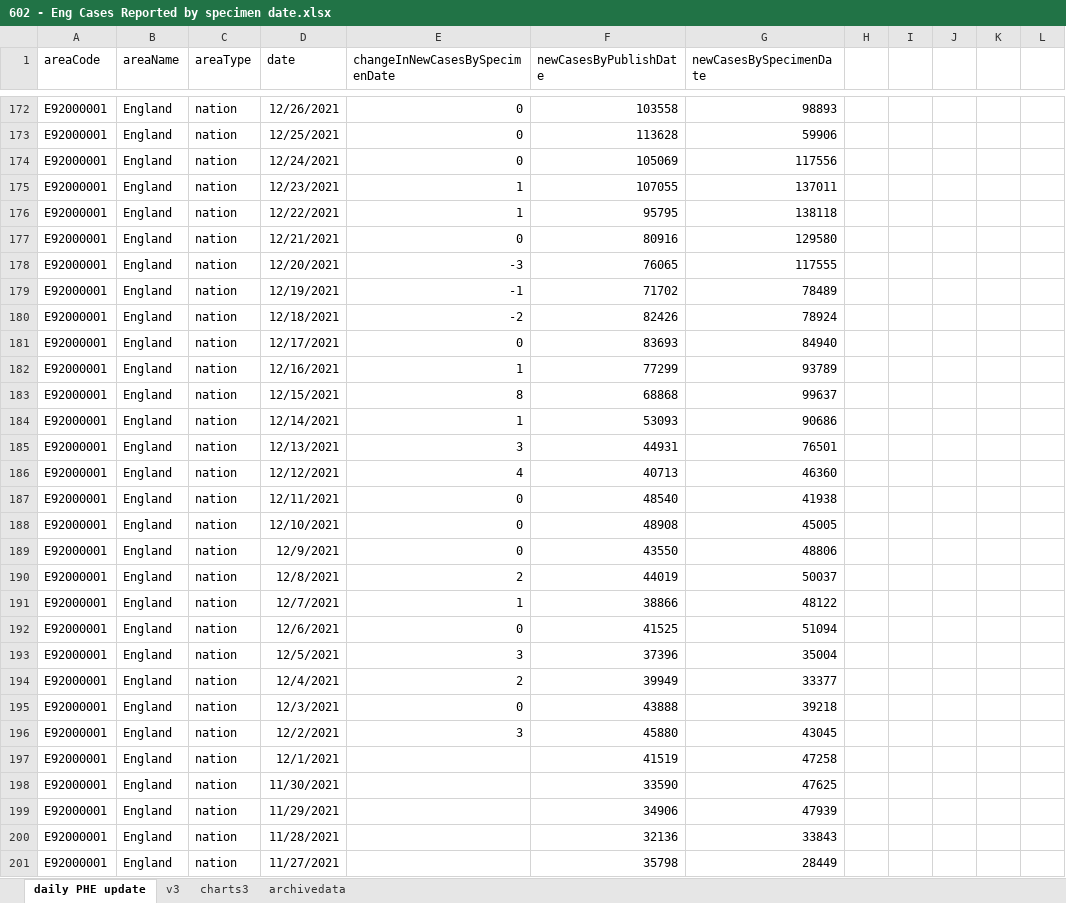
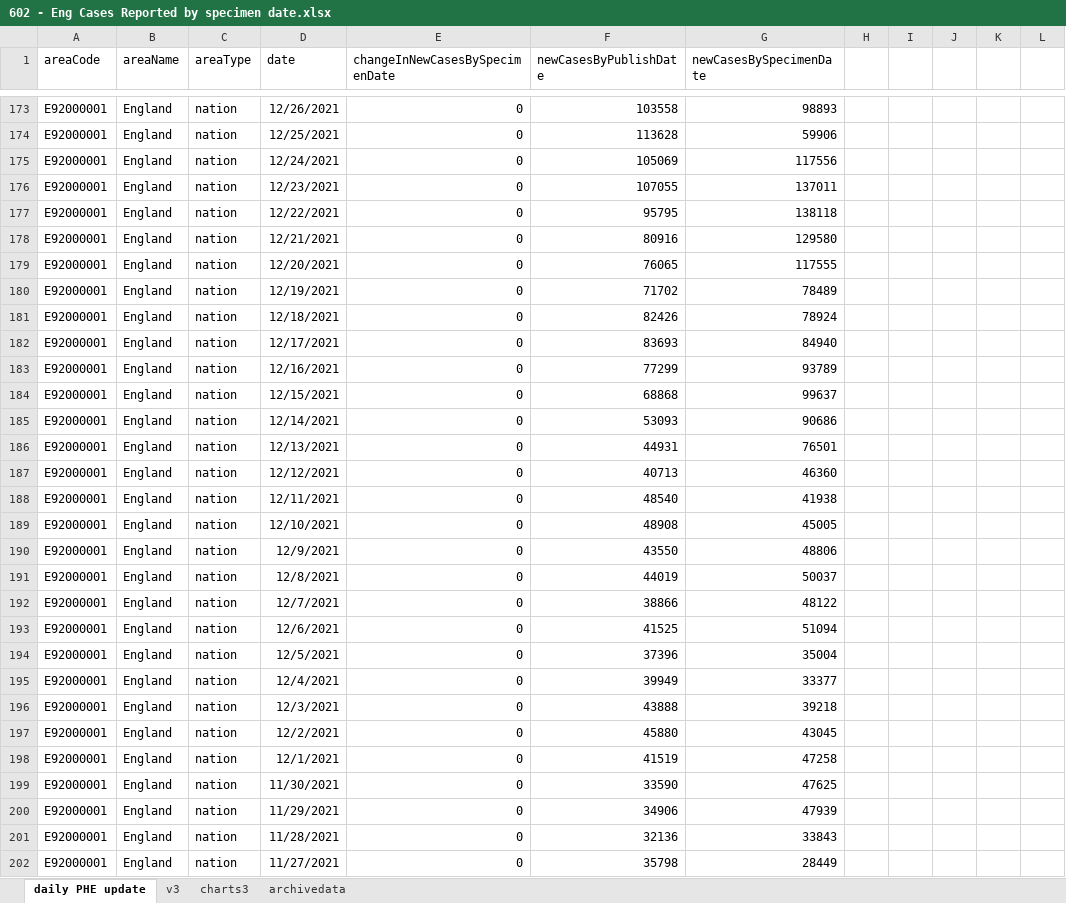
Before and after one commit to chrisdrakeuk/Cases_Reported_by_specimen_date, an Excel workbook: 602 - Eng Cases Reported by specimen date.xlsx, sheet daily PHE update, drawn as a sheet; only a part is shown, gaps mark what is left out; values as stored, in another font and other column widths than the file's, no borders; table styles not drawn; addresses are those after the commit; the diff covers the shown part only; the diff names each change by its address in the sheet, - before the commit and + after, or states it on an @@ line.

Commit message:
Update 602 - Eng Cases Reported by specimen date.xlsx

```diff
--- a/602 - Eng Cases Reported by specimen date.xlsx (sheet daily PHE update)
+++ b/602 - Eng Cases Reported by specimen date.xlsx (sheet daily PHE update)
-E176:E177 (changeInNewCasesBySpecimenDate): 1
+E176:E177 (changeInNewCasesBySpecimenDate): 0
-E179 (changeInNewCasesBySpecimenDate): -3
+E179 (changeInNewCasesBySpecimenDate): 0
-E180 (changeInNewCasesBySpecimenDate): -1
+E180 (changeInNewCasesBySpecimenDate): 0
-E181 (changeInNewCasesBySpecimenDate): -2
+E181 (changeInNewCasesBySpecimenDate): 0
-E183 (changeInNewCasesBySpecimenDate): 1
+E183 (changeInNewCasesBySpecimenDate): 0
-E184 (changeInNewCasesBySpecimenDate): 8
+E184 (changeInNewCasesBySpecimenDate): 0
-E185 (changeInNewCasesBySpecimenDate): 1
+E185 (changeInNewCasesBySpecimenDate): 0
-E186 (changeInNewCasesBySpecimenDate): 3
+E186 (changeInNewCasesBySpecimenDate): 0
-E187 (changeInNewCasesBySpecimenDate): 4
+E187 (changeInNewCasesBySpecimenDate): 0
-E191 (changeInNewCasesBySpecimenDate): 2
+E191 (changeInNewCasesBySpecimenDate): 0
-E192 (changeInNewCasesBySpecimenDate): 1
+E192 (changeInNewCasesBySpecimenDate): 0
-E194 (changeInNewCasesBySpecimenDate): 3
+E194 (changeInNewCasesBySpecimenDate): 0
-E195 (changeInNewCasesBySpecimenDate): 2
+E195 (changeInNewCasesBySpecimenDate): 0
-E197 (changeInNewCasesBySpecimenDate): 3
+E197 (changeInNewCasesBySpecimenDate): 0
-E198:E202 (changeInNewCasesBySpecimenDate): (empty)
+E198:E202 (changeInNewCasesBySpecimenDate): 0
```
Also changed, not shown: 1 added row and 278 edited cells elsewhere in this sheet, sheet charts3, sheet archivedata, sheet v3, charts or pictures.
